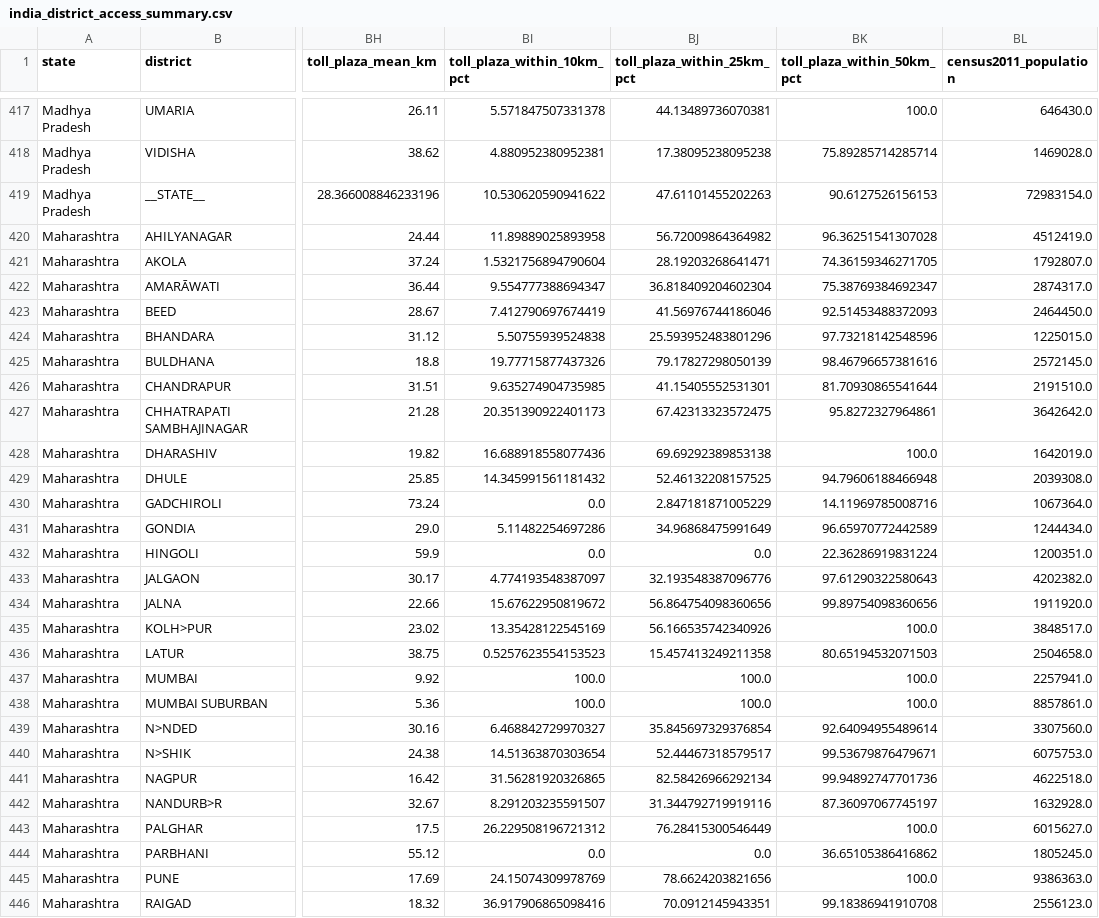
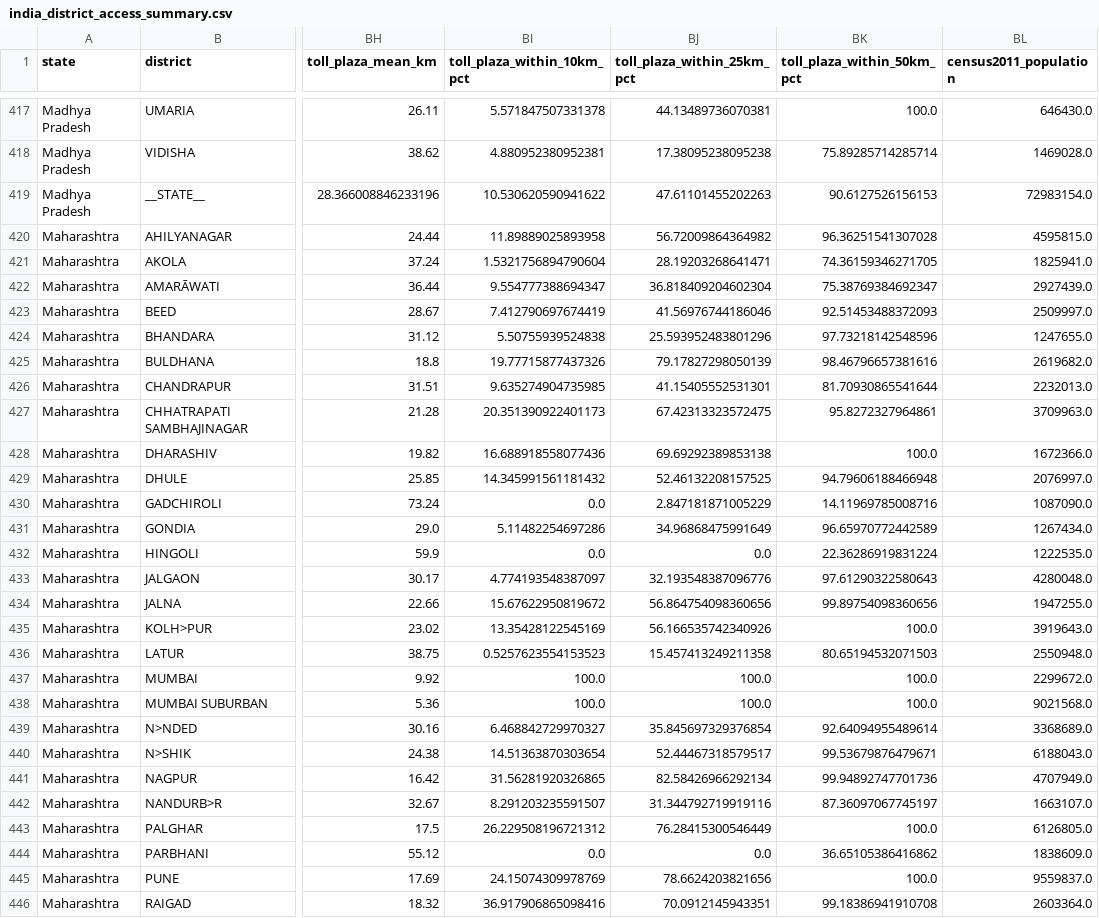
Before and after one commit to subhams07/gisindia4logistics, a CSV file: data/analysis/india_district_access_summary.csv, drawn as a sheet; only a part is shown, gaps mark what is left out; the diff covers the shown part only; the diff names each change by its address in the sheet, - before the commit and + after, or states it on an @@ line.

```diff
--- a/data/analysis/india_district_access_summary.csv
+++ b/data/analysis/india_district_access_summary.csv
-BL420 (census2011_population): 4512419.0
+BL420 (census2011_population): 4595815.0
-BL421 (census2011_population): 1792807.0
+BL421 (census2011_population): 1825941.0
-BL422 (census2011_population): 2874317.0
+BL422 (census2011_population): 2927439.0
-BL423 (census2011_population): 2464450.0
+BL423 (census2011_population): 2509997.0
-BL424 (census2011_population): 1225015.0
+BL424 (census2011_population): 1247655.0
-BL425 (census2011_population): 2572145.0
+BL425 (census2011_population): 2619682.0
-BL426 (census2011_population): 2191510.0
+BL426 (census2011_population): 2232013.0
-BL427 (census2011_population): 3642642.0
+BL427 (census2011_population): 3709963.0
-BL428 (census2011_population): 1642019.0
+BL428 (census2011_population): 1672366.0
-BL429 (census2011_population): 2039308.0
+BL429 (census2011_population): 2076997.0
-BL430 (census2011_population): 1067364.0
+BL430 (census2011_population): 1087090.0
-BL431 (census2011_population): 1244434.0
+BL431 (census2011_population): 1267434.0
-BL432 (census2011_population): 1200351.0
+BL432 (census2011_population): 1222535.0
-BL433 (census2011_population): 4202382.0
+BL433 (census2011_population): 4280048.0
-BL434 (census2011_population): 1911920.0
+BL434 (census2011_population): 1947255.0
-BL435 (census2011_population): 3848517.0
+BL435 (census2011_population): 3919643.0
-BL436 (census2011_population): 2504658.0
+BL436 (census2011_population): 2550948.0
-BL437 (census2011_population): 2257941.0
+BL437 (census2011_population): 2299672.0
-BL438 (census2011_population): 8857861.0
+BL438 (census2011_population): 9021568.0
-BL439 (census2011_population): 3307560.0
+BL439 (census2011_population): 3368689.0
-BL440 (census2011_population): 6075753.0
+BL440 (census2011_population): 6188043.0
-BL441 (census2011_population): 4622518.0
+BL441 (census2011_population): 4707949.0
-BL442 (census2011_population): 1632928.0
+BL442 (census2011_population): 1663107.0
-BL443 (census2011_population): 6015627.0
+BL443 (census2011_population): 6126805.0
-BL444 (census2011_population): 1805245.0
+BL444 (census2011_population): 1838609.0
-BL445 (census2011_population): 9386363.0
+BL445 (census2011_population): 9559837.0
-BL446 (census2011_population): 2556123.0
+BL446 (census2011_population): 2603364.0
```
Also changed, not shown: 22 edited cells elsewhere in this file, data/analysis/maharashtra_district_access_summary.csv, data/analysis/nh_district_port_matrix.csv, 45 other files.
